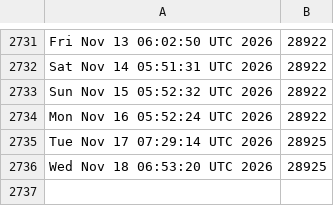
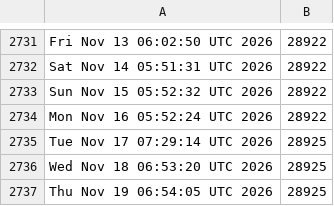
Before and after one commit to kgilmer/ghactions, a CSV file: release-count.csv, drawn as a sheet; only a part is shown, gaps mark what is left out.

```diff
--- a/release-count.csv
+++ b/release-count.csv
@@ -2736 +2736,2 @@ Tue Nov 17 07:29:14 UTC 2026,28925
 Wed Nov 18 06:53:20 UTC 2026,28925
+Thu Nov 19 06:54:05 UTC 2026,28925
```
Also changed, not shown: iso-release-count.csv.
